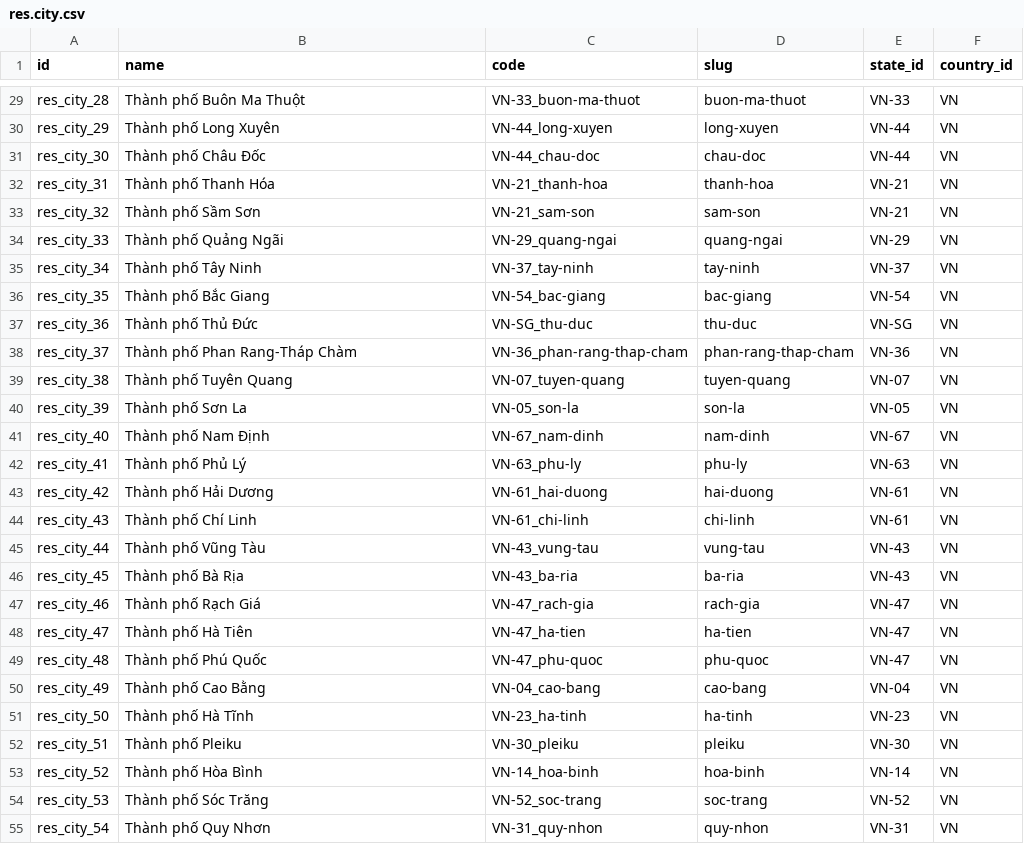
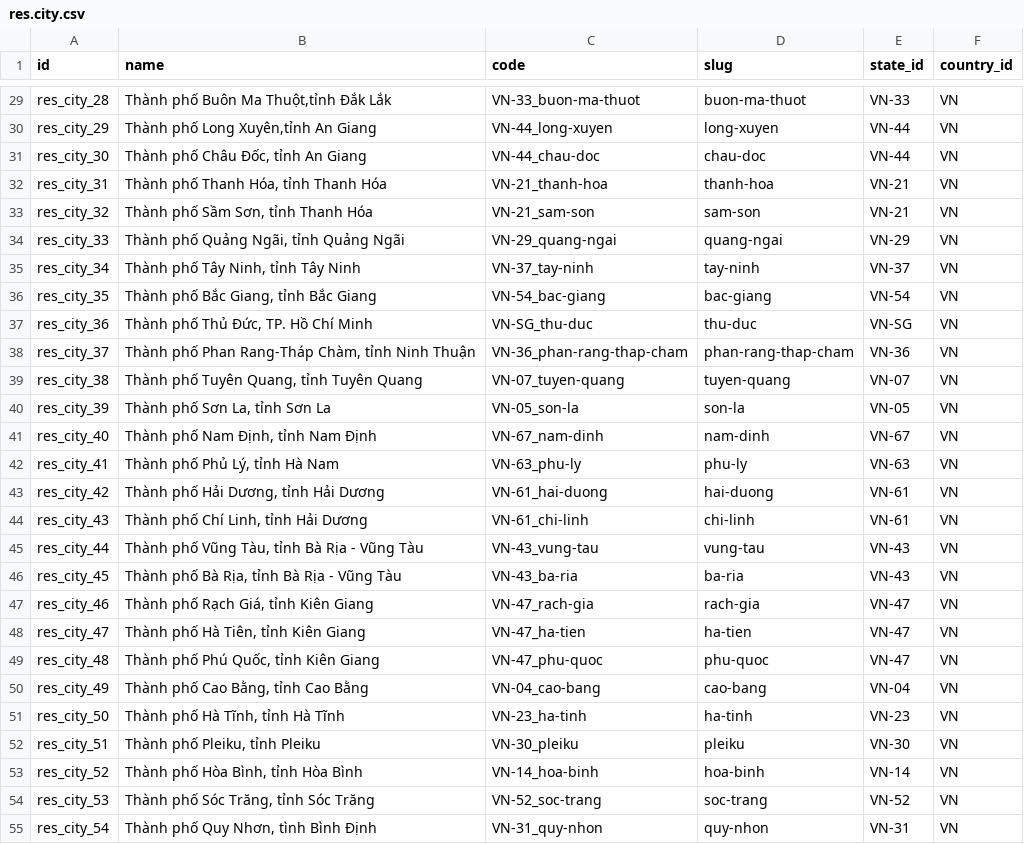
Before and after one commit to papa007/odoo15, a CSV file: beanbakery-addons/beanbakery_address/data/res.city.csv, drawn as a sheet; only a part is shown, gaps mark what is left out; the diff covers the shown part only.

```diff
--- a/beanbakery-addons/beanbakery_address/data/res.city.csv
+++ b/beanbakery-addons/beanbakery_address/data/res.city.csv
@@ -29,27 +29,27 @@
-"res_city_28","Thành phố Buôn Ma Thuột","VN-33_buon-ma-thuot","buon-ma-thuot","VN-33","VN"
-"res_city_29","Thành phố Long Xuyên","VN-44_long-xuyen","long-xuyen","VN-44","VN"
-"res_city_30","Thành phố Châu Đốc","VN-44_chau-doc","chau-doc","VN-44","VN"
-"res_city_31","Thành phố Thanh Hóa","VN-21_thanh-hoa","thanh-hoa","VN-21","VN"
-"res_city_32","Thành phố Sầm Sơn","VN-21_sam-son","sam-son","VN-21","VN"
-"res_city_33","Thành phố Quảng Ngãi","VN-29_quang-ngai","quang-ngai","VN-29","VN"
-"res_city_34","Thành phố Tây Ninh","VN-37_tay-ninh","tay-ninh","VN-37","VN"
-"res_city_35","Thành phố Bắc Giang","VN-54_bac-giang","bac-giang","VN-54","VN"
-"res_city_36","Thành phố Thủ Đức","VN-SG_thu-duc","thu-duc","VN-SG","VN"
-"res_city_37","Thành phố Phan Rang-Tháp Chàm","VN-36_phan-rang-thap-cham","phan-rang-thap-cham","VN-36","VN"
-"res_city_38","Thành phố Tuyên Quang","VN-07_tuyen-quang","tuyen-quang","VN-07","VN"
-"res_city_39","Thành phố Sơn La","VN-05_son-la","son-la","VN-05","VN"
-"res_city_40","Thành phố Nam Định","VN-67_nam-dinh","nam-dinh","VN-67","VN"
-"res_city_41","Thành phố Phủ Lý","VN-63_phu-ly","phu-ly","VN-63","VN"
-"res_city_42","Thành phố Hải Dương","VN-61_hai-duong","hai-duong","VN-61","VN"
-"res_city_43","Thành phố Chí Linh","VN-61_chi-linh","chi-linh","VN-61","VN"
-"res_city_44","Thành phố Vũng Tàu","VN-43_vung-tau","vung-tau","VN-43","VN"
-"res_city_45","Thành phố Bà Rịa","VN-43_ba-ria","ba-ria","VN-43","VN"
-"res_city_46","Thành phố Rạch Giá","VN-47_rach-gia","rach-gia","VN-47","VN"
-"res_city_47","Thành phố Hà Tiên","VN-47_ha-tien","ha-tien","VN-47","VN"
-"res_city_48","Thành phố Phú Quốc","VN-47_phu-quoc","phu-quoc","VN-47","VN"
-"res_city_49","Thành phố Cao Bằng","VN-04_cao-bang","cao-bang","VN-04","VN"
-"res_city_50","Thành phố Hà Tĩnh","VN-23_ha-tinh","ha-tinh","VN-23","VN"
-"res_city_51","Thành phố Pleiku","VN-30_pleiku","pleiku","VN-30","VN"
-"res_city_52","Thành phố Hòa Bình","VN-14_hoa-binh","hoa-binh","VN-14","VN"
-"res_city_53","Thành phố Sóc Trăng","VN-52_soc-trang","soc-trang","VN-52","VN"
-"res_city_54","Thành phố Quy Nhơn","VN-31_quy-nhon","quy-nhon","VN-31","VN"
+"res_city_28","Thành phố Buôn Ma Thuột,tỉnh Đắk Lắk","VN-33_buon-ma-thuot","buon-ma-thuot","VN-33","VN"
+"res_city_29","Thành phố Long Xuyên,tỉnh An Giang","VN-44_long-xuyen","long-xuyen","VN-44","VN"
+"res_city_30","Thành phố Châu Đốc, tỉnh An Giang","VN-44_chau-doc","chau-doc","VN-44","VN"
+"res_city_31","Thành phố Thanh Hóa, tỉnh Thanh Hóa","VN-21_thanh-hoa","thanh-hoa","VN-21","VN"
+"res_city_32","Thành phố Sầm Sơn, tỉnh Thanh Hóa","VN-21_sam-son","sam-son","VN-21","VN"
+"res_city_33","Thành phố Quảng Ngãi, tỉnh Quảng Ngãi","VN-29_quang-ngai","quang-ngai","VN-29","VN"
+"res_city_34","Thành phố Tây Ninh, tỉnh Tây Ninh","VN-37_tay-ninh","tay-ninh","VN-37","VN"
+"res_city_35","Thành phố Bắc Giang, tỉnh Bắc Giang","VN-54_bac-giang","bac-giang","VN-54","VN"
+"res_city_36","Thành phố Thủ Đức, TP. Hồ Chí Minh","VN-SG_thu-duc","thu-duc","VN-SG","VN"
+"res_city_37","Thành phố Phan Rang-Tháp Chàm, tỉnh Ninh Thuận","VN-36_phan-rang-thap-cham","phan-rang-thap-cham","VN-36","VN"
+"res_city_38","Thành phố Tuyên Quang, tỉnh Tuyên Quang","VN-07_tuyen-quang","tuyen-quang","VN-07","VN"
+"res_city_39","Thành phố Sơn La, tỉnh Sơn La","VN-05_son-la","son-la","VN-05","VN"
+"res_city_40","Thành phố Nam Định, tỉnh Nam Định","VN-67_nam-dinh","nam-dinh","VN-67","VN"
+"res_city_41","Thành phố Phủ Lý, tỉnh Hà Nam","VN-63_phu-ly","phu-ly","VN-63","VN"
+"res_city_42","Thành phố Hải Dương, tỉnh Hải Dương","VN-61_hai-duong","hai-duong","VN-61","VN"
+"res_city_43","Thành phố Chí Linh,  tỉnh Hải Dương","VN-61_chi-linh","chi-linh","VN-61","VN"
+"res_city_44","Thành phố Vũng Tàu, tỉnh Bà Rịa - Vũng Tàu","VN-43_vung-tau","vung-tau","VN-43","VN"
+"res_city_45","Thành phố Bà Rịa, tỉnh Bà Rịa - Vũng Tàu","VN-43_ba-ria","ba-ria","VN-43","VN"
+"res_city_46","Thành phố Rạch Giá, tỉnh Kiên Giang","VN-47_rach-gia","rach-gia","VN-47","VN"
+"res_city_47","Thành phố Hà Tiên, tỉnh Kiên Giang","VN-47_ha-tien","ha-tien","VN-47","VN"
+"res_city_48","Thành phố Phú Quốc, tỉnh Kiên Giang","VN-47_phu-quoc","phu-quoc","VN-47","VN"
+"res_city_49","Thành phố Cao Bằng, tỉnh Cao Bằng","VN-04_cao-bang","cao-bang","VN-04","VN"
+"res_city_50","Thành phố Hà Tĩnh, tỉnh Hà Tĩnh","VN-23_ha-tinh","ha-tinh","VN-23","VN"
+"res_city_51","Thành phố Pleiku, tỉnh Pleiku","VN-30_pleiku","pleiku","VN-30","VN"
+"res_city_52","Thành phố Hòa Bình, tỉnh Hòa Bình","VN-14_hoa-binh","hoa-binh","VN-14","VN"
+"res_city_53","Thành phố Sóc Trăng, tỉnh Sóc Trăng","VN-52_soc-trang","soc-trang","VN-52","VN"
+"res_city_54","Thành phố Quy Nhơn, tình Bình Định","VN-31_quy-nhon","quy-nhon","VN-31","VN"
```
Also changed, not shown: 53 edited cells elsewhere in this file, beanbakery-addons/beanbakery_address/security/ir.model.access.csv, 15 other files.
